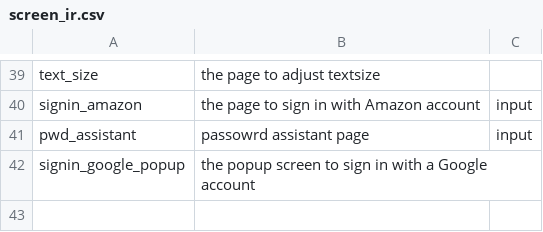
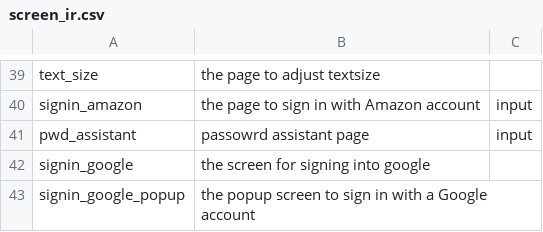
Before and after one commit to felicitia/UsageTesting-Repo, a CSV file: IR/screen_ir.csv, drawn as a sheet; only a part is shown, gaps mark what is left out.

Commit message:
Update screen_ir.csv

```diff
--- a/IR/screen_ir.csv
+++ b/IR/screen_ir.csv
@@ -41,2 +41,3 @@ signin_amazon,the page to sign in with Amazon account,input
 pwd_assistant,passowrd assistant page,input
+signin_google,the screen for signing into google,
 signin_google_popup,the popup screen to sign in with a Google account,
```
